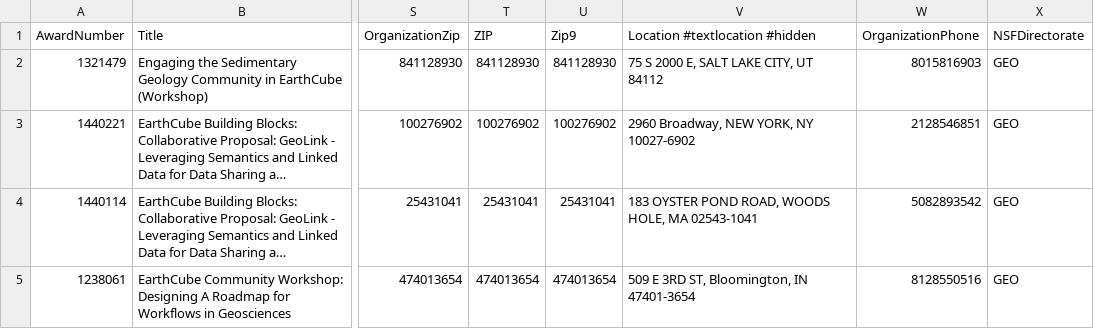
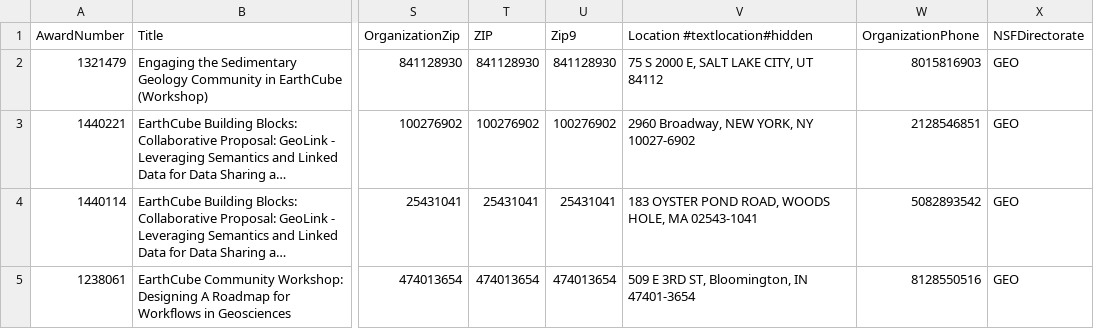
Before and after one commit to Zeppelin-V/SuAVE, a CSV file: app/public/surveys/lisided_earthcube.csv, drawn as a sheet; only a part is shown, gaps mark what is left out; long unchanged cells end in …; the diff names each change by its address in the sheet, - before the commit and + after, or states it on an @@ line.

```diff
--- a/app/public/surveys/lisided_earthcube.csv
+++ b/app/public/surveys/lisided_earthcube.csv
-V1: Location #textlocation #hidden
+V1: Location #textlocation#hidden
```
Also changed, not shown: 42 other files.
